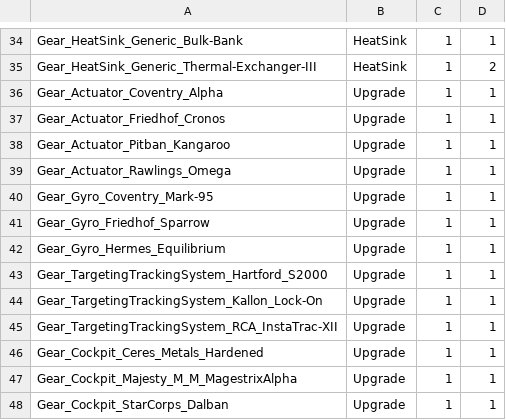
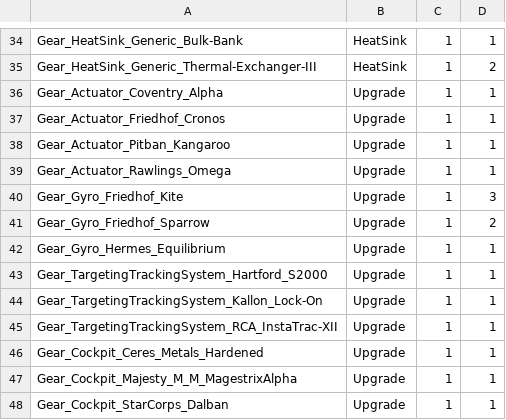
Before and after one commit to irkest/bt_irmod, a CSV file: Irkest Rebalance Mod/itemcollection/itemCollection_shopItems_blackmarket.csv, drawn as a sheet; only a part is shown, gaps mark what is left out.

```diff
--- a/Irkest Rebalance Mod/itemcollection/itemCollection_shopItems_blackmarket.csv
+++ b/Irkest Rebalance Mod/itemcollection/itemCollection_shopItems_blackmarket.csv
@@ -39,4 +39,4 @@ Gear_Actuator_Pitban_Kangaroo,Upgrade,1,1
 Gear_Actuator_Rawlings_Omega,Upgrade,1,1
-Gear_Gyro_Coventry_Mark-95,Upgrade,1,1
-Gear_Gyro_Friedhof_Sparrow,Upgrade,1,1
+Gear_Gyro_Friedhof_Kite,Upgrade,1,3
+Gear_Gyro_Friedhof_Sparrow,Upgrade,1,2
 Gear_Gyro_Hermes_Equilibrium,Upgrade,1,1
```
Also changed, not shown: Irkest Rebalance Mod/itemcollection/itemCollection_shopItems_manufacturing.csv, Irkest Rebalance Mod/itemcollection/itemCollection_shopItems_miningProgression.csv, 8 other files.
